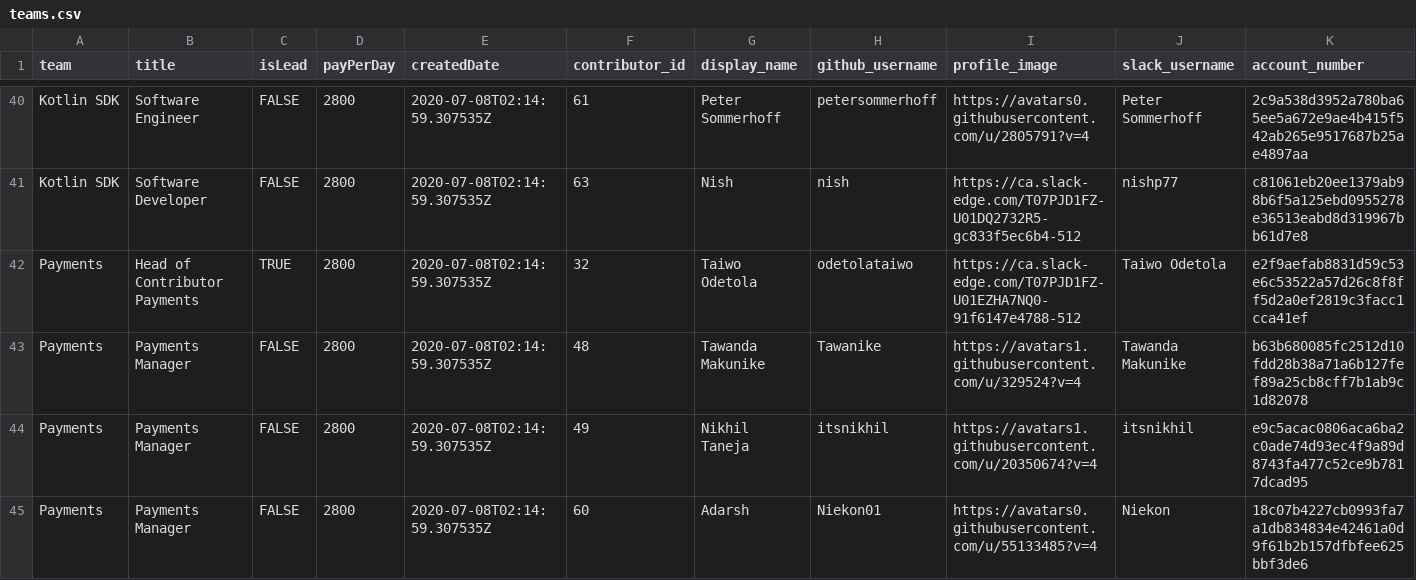
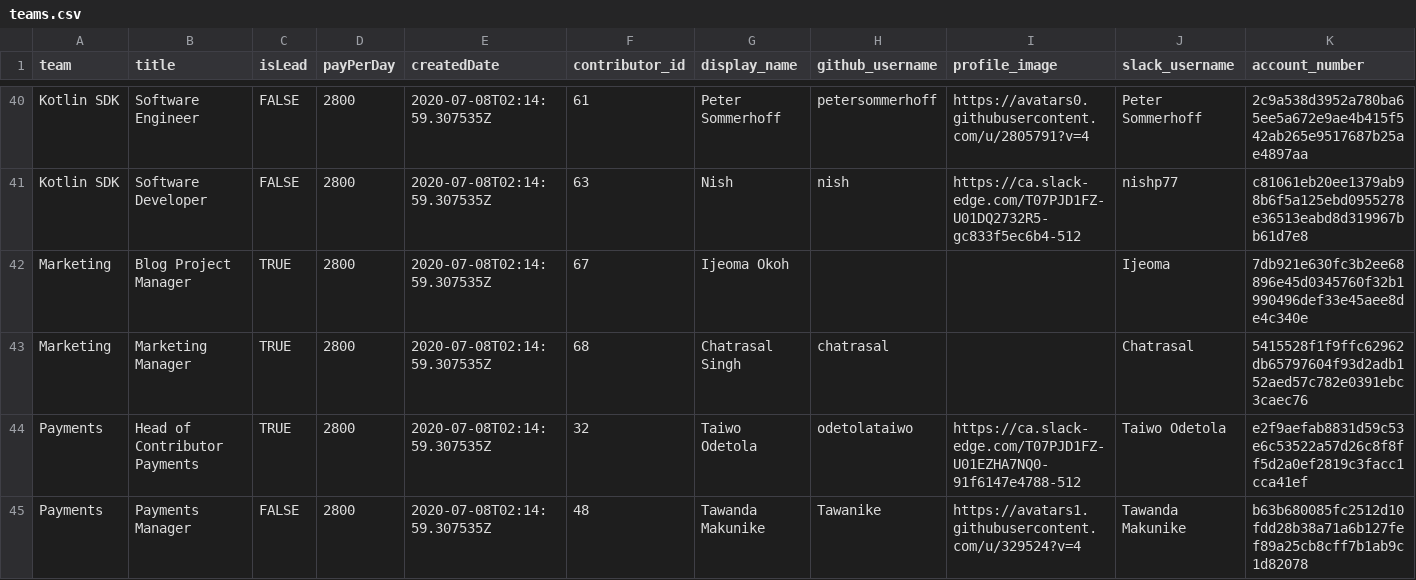
Before and after one commit to buckyroberts/Payment-Processor, a CSV file: csvs/teams.csv, drawn as a sheet; only a part is shown, gaps mark what is left out; the shorter side is filled out with more unchanged rows; the diff names each change by its address in the sheet, - before the commit and + after, or states it on an @@ line.

Commit message:
Updated teams.csv

```diff
--- a/csvs/teams.csv
+++ b/csvs/teams.csv
+row 42: Marketing | Blog Project Manager | TRUE | 2800 | 2020-07-08T02:14:59.307535Z | 67 | Ijeoma Okoh |  |  | Ijeoma | 7db921e630fc3b2ee68896e45d0345760f32b1990496def33e45aee8de4c340e
+row 43: Marketing | Marketing Manager | TRUE | 2800 | 2020-07-08T02:14:59.307535Z | 68 | Chatrasal Singh | chatrasal |  | Chatrasal | 5415528f1f9ffc62962db65797604f93d2adb152aed57c782e0391ebc3caec76
```
